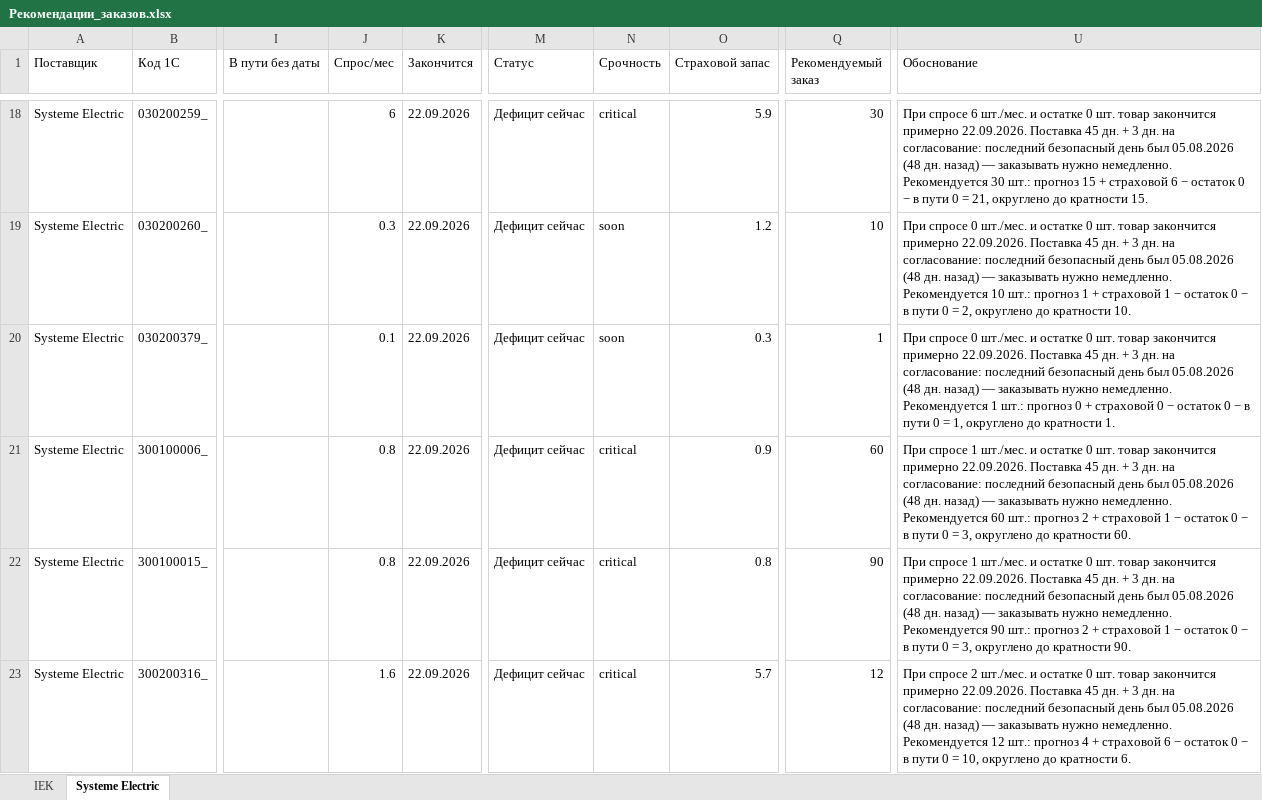
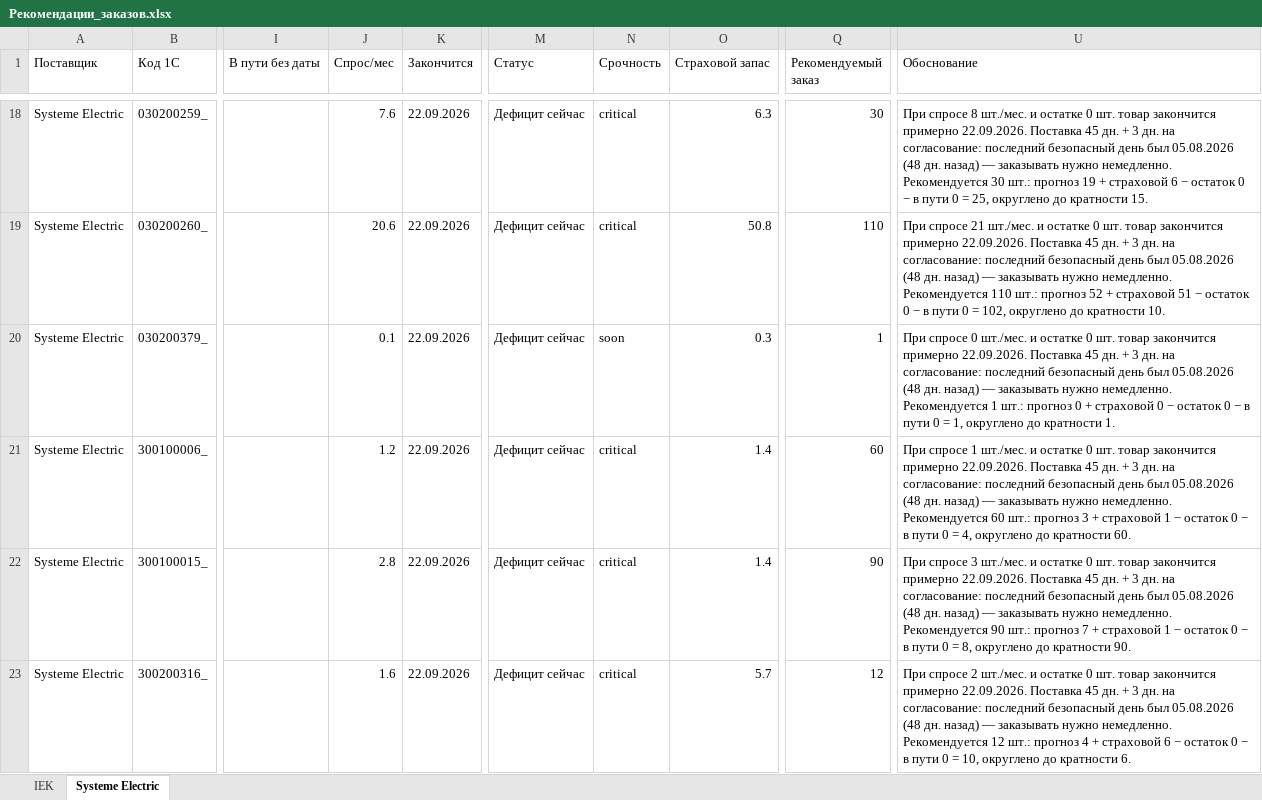
Before and after one commit to BAITC-Hacks/hack-bd80e77f-light, an Excel workbook: output/Рекомендации_заказов.xlsx, sheet Systeme Electric, drawn as a sheet; only a part is shown, gaps mark what is left out; values as stored, in another font and other column widths than the file's, no borders; the diff covers the shown part only; the diff names each change by its address in the sheet, - before the commit and + after, or states it on an @@ line.

```diff
--- a/output/Рекомендации_заказов.xlsx (sheet Systeme Electric)
+++ b/output/Рекомендации_заказов.xlsx (sheet Systeme Electric)
-J18 (Спрос/мес): 6
+J18 (Спрос/мес): 7.6
-O18 (Страховой запас): 5.9
+O18 (Страховой запас): 6.3
-U18 (Обоснование): При спросе 6 шт./мес. и остатке 0 шт. товар закончится примерно 22.09.2026. Поставка 45 дн. + 3 дн. на согласование: последний безопасный день был 05.08.2026 (48 дн. назад) — заказывать нужно немедленно. Рекомендуется 30 шт.: прогноз 15 + страховой 6 − остаток 0 − в пути 0 = 21, округлено до…
+U18 (Обоснование): При спросе 8 шт./мес. и остатке 0 шт. товар закончится примерно 22.09.2026. Поставка 45 дн. + 3 дн. на согласование: последний безопасный день был 05.08.2026 (48 дн. назад) — заказывать нужно немедленно. Рекомендуется 30 шт.: прогноз 19 + страховой 6 − остаток 0 − в пути 0 = 25, округлено до…
-J19 (Спрос/мес): 0.3
+J19 (Спрос/мес): 20.6
-N19 (Срочность): soon
+N19 (Срочность): critical
-O19 (Страховой запас): 1.2
+O19 (Страховой запас): 50.8
-Q19 (Рекомендуемый заказ): 10
+Q19 (Рекомендуемый заказ): 110
-U19 (Обоснование): При спросе 0 шт./мес. и остатке 0 шт. товар закончится примерно 22.09.2026. Поставка 45 дн. + 3 дн. на согласование: последний безопасный день был 05.08.2026 (48 дн. назад) — заказывать нужно немедленно. Рекомендуется 10 шт.: прогноз 1 + страховой 1 − остаток 0 − в пути 0 = 2, округлено до…
+U19 (Обоснование): При спросе 21 шт./мес. и остатке 0 шт. товар закончится примерно 22.09.2026. Поставка 45 дн. + 3 дн. на согласование: последний безопасный день был 05.08.2026 (48 дн. назад) — заказывать нужно немедленно. Рекомендуется 110 шт.: прогноз 52 + страховой 51 − остаток 0 − в пути 0 = 102, округлено до…
-J21 (Спрос/мес): 0.8
+J21 (Спрос/мес): 1.2
-O21 (Страховой запас): 0.9
+O21 (Страховой запас): 1.4
-U21 (Обоснование): …шт.: прогноз 2 + страховой 1 − остаток 0 − в пути 0 = 3, округлено до…
+U21 (Обоснование): …шт.: прогноз 3 + страховой 1 − остаток 0 − в пути 0 = 4, округлено до…
-J22 (Спрос/мес): 0.8
+J22 (Спрос/мес): 2.8
-O22 (Страховой запас): 0.8
+O22 (Страховой запас): 1.4
-U22 (Обоснование): При спросе 1 шт./мес. и остатке 0 шт. товар закончится примерно 22.09.2026. Поставка 45 дн. + 3 дн. на согласование: последний безопасный день был 05.08.2026 (48 дн. назад) — заказывать нужно немедленно. Рекомендуется 90 шт.: прогноз 2 + страховой 1 − остаток 0 − в пути 0 = 3, округлено до…
+U22 (Обоснование): При спросе 3 шт./мес. и остатке 0 шт. товар закончится примерно 22.09.2026. Поставка 45 дн. + 3 дн. на согласование: последний безопасный день был 05.08.2026 (48 дн. назад) — заказывать нужно немедленно. Рекомендуется 90 шт.: прогноз 7 + страховой 1 − остаток 0 − в пути 0 = 8, округлено до…
```
Also changed, not shown: 16 added rows, 3 removed rows and 133 edited cells elsewhere in this sheet, sheet IEK, 22 other files.
